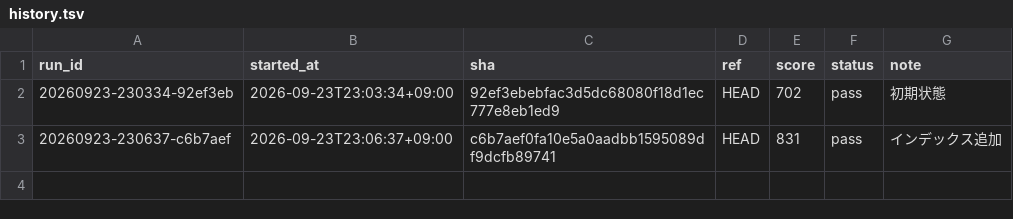
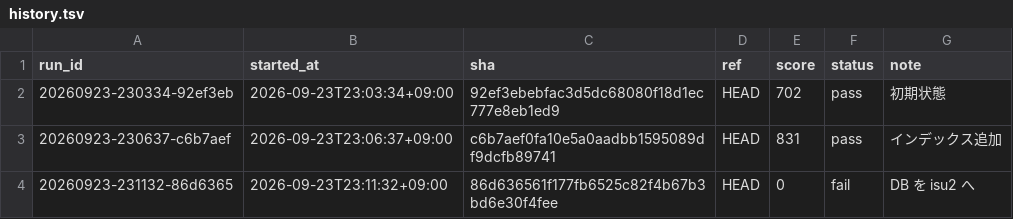
Before and after one commit to tmokmss/isucon-2026, a TSV file: runs/history.tsv, drawn as a sheet.

Commit message:
ラン記録: DB を isu2 へ fail 508（CODE 3 ×11、CODE 15）

```diff
--- a/runs/history.tsv
+++ b/runs/history.tsv
@@ -3 +3,2 @@ run_id	started_at	sha	ref	score	status	note
 20260923-230637-c6b7aef	2026-09-23T23:06:37+09:00	c6b7aef0fa10e5a0aadbb1595089df9dcfb89741	HEAD	831	pass	インデックス追加
+20260923-231132-86d6365	2026-09-23T23:11:32+09:00	86d636561f177fb6525c82f4b67b3bd6e30f4fee	HEAD	0	fail	DB を isu2 へ
```
